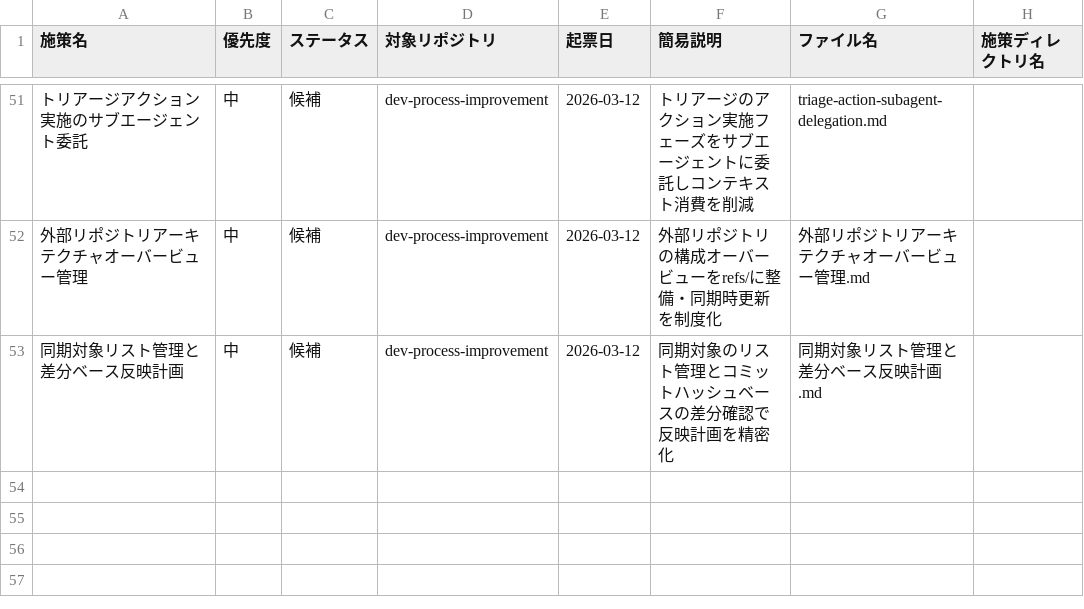
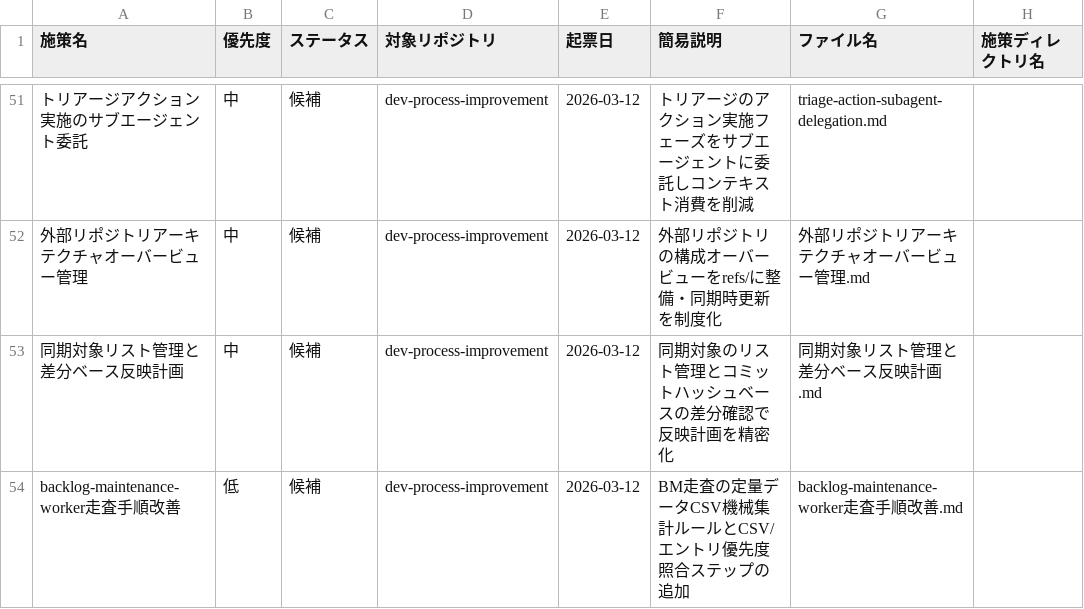
Before and after one commit to ryo12-n/dev-process-improvement, a CSV file: backlog/backlog.csv, drawn as a sheet; only a part is shown, gaps mark what is left out; the diff names each change by its address in the sheet, - before the commit and + after, or states it on an @@ line.

```diff
--- a/backlog/backlog.csv
+++ b/backlog/backlog.csv
+row 54: backlog-maintenance-worker走査手順改善 | 低 | 候補 | dev-process-improvement | 2026-03-12 | BM走査の定量データCSV機械集計ルールとCSV/エントリ優先度照合ステップの追加 | backlog-maintenance-worker走査手順改善.md
```
Also changed, not shown: 2 other files.
